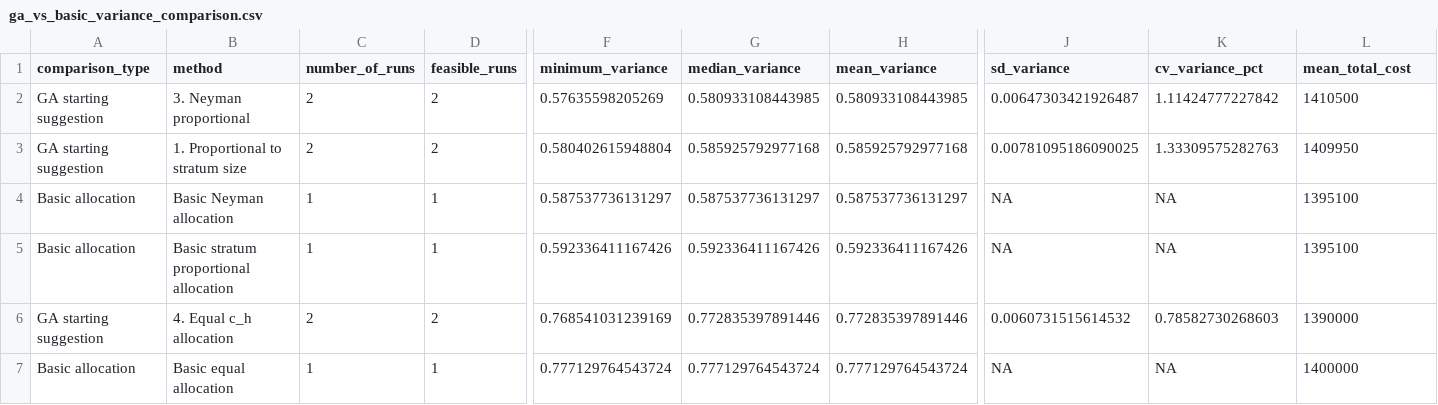
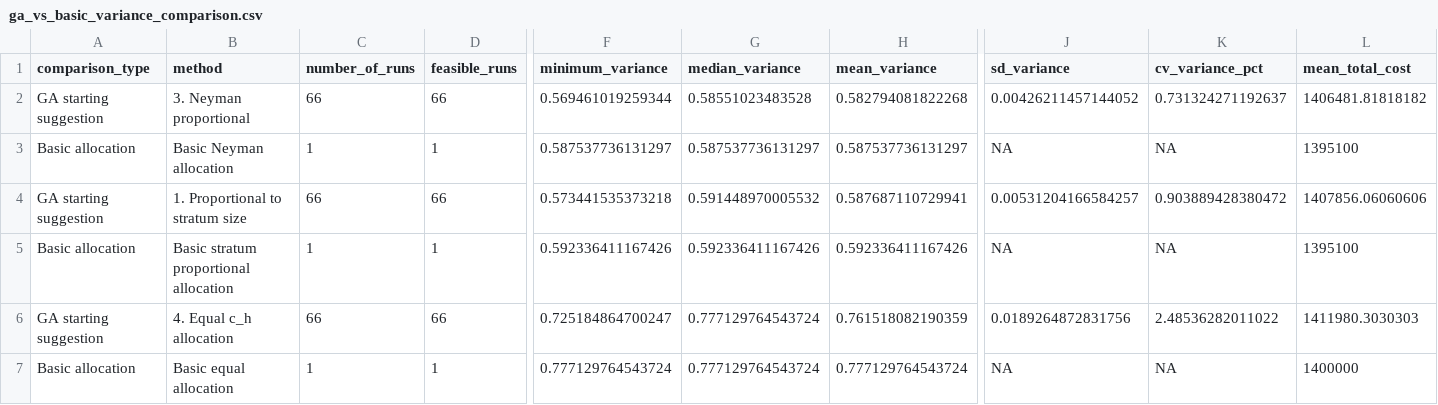
Before and after one commit to roxycampher/gaSampling, a CSV file: joint_ga_stability_plots/ga_vs_basic_variance_comparison.csv, drawn as a sheet; only a part is shown, gaps mark what is left out; removed rows and columns are numbered as before the commit, all else as after; rows hold the shown columns only; the diff covers the shown part only; the diff names each change by its address in the sheet, - before the commit and + after, or states it on an @@ line.

```diff
--- a/joint_ga_stability_plots/ga_vs_basic_variance_comparison.csv
+++ b/joint_ga_stability_plots/ga_vs_basic_variance_comparison.csv
-C2 (number_of_runs): 2
+C2 (number_of_runs): 66
-D2 (feasible_runs): 2
+D2 (feasible_runs): 66
-F2 (minimum_variance): 0.57635598205269
+F2 (minimum_variance): 0.569461019259344
-G2 (median_variance): 0.580933108443985
+G2 (median_variance): 0.58551023483528
-H2 (mean_variance): 0.580933108443985
+H2 (mean_variance): 0.582794081822268
-J2 (sd_variance): 0.00647303421926487
+J2 (sd_variance): 0.00426211457144052
-K2 (cv_variance_pct): 1.11424777227842
+K2 (cv_variance_pct): 0.731324271192637
-L2 (mean_total_cost): 1410500
+L2 (mean_total_cost): 1406481.81818182
-row 3: GA starting suggestion | 1. Proportional to stratum size | 2 | 2 | 0.580402615948804 | 0.585925792977168 | 0.585925792977168 | 0.00781095186090025 | 1.33309575282763 | 1409950
+row 4: GA starting suggestion | 1. Proportional to stratum size | 66 | 66 | 0.573441535373218 | 0.591448970005532 | 0.587687110729941 | 0.00531204166584257 | 0.903889428380472 | 1407856.06060606
-C6 (number_of_runs): 2
+C6 (number_of_runs): 66
-D6 (feasible_runs): 2
+D6 (feasible_runs): 66
-F6 (minimum_variance): 0.768541031239169
+F6 (minimum_variance): 0.725184864700247
-G6 (median_variance): 0.772835397891446
+G6 (median_variance): 0.777129764543724
-H6 (mean_variance): 0.772835397891446
+H6 (mean_variance): 0.761518082190359
-J6 (sd_variance): 0.0060731515614532
+J6 (sd_variance): 0.0189264872831756
-K6 (cv_variance_pct): 0.78582730268603
+K6 (cv_variance_pct): 2.48536282011022
-L6 (mean_total_cost): 1390000
+L6 (mean_total_cost): 1411980.3030303
```
Also changed, not shown: 23 edited cells elsewhere in this file, joint_ga_stability_plots/allocation_summary.csv, joint_ga_stability_plots/stability_summary.csv, 15 other files.
